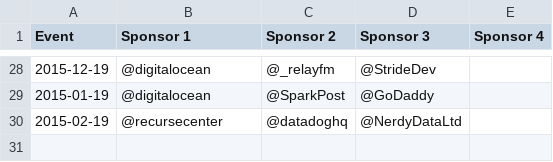
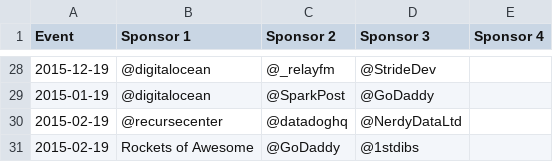
Before and after one commit to brooklynjs/brooklynjs.github.io, a CSV file: sponsors.csv, drawn as a sheet; only a part is shown, gaps mark what is left out; the diff names each change by its address in the sheet, - before the commit and + after, or states it on an @@ line.

```diff
--- a/sponsors.csv
+++ b/sponsors.csv
+row 31: 2015-02-19 | Rockets of Awesome | @GoDaddy | @1stdibs
```
Also changed, not shown: speakers.csv.
